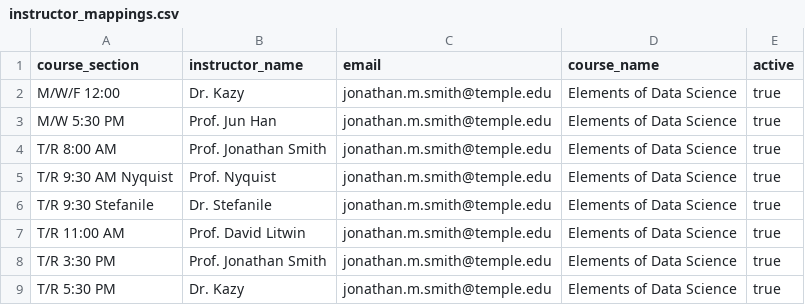
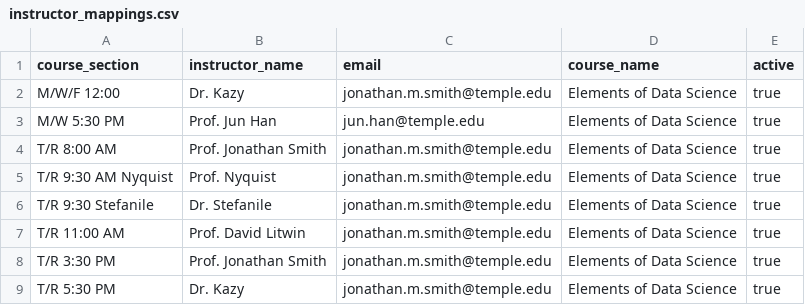
Before and after one commit to laserchemist/forms-email-automation, a CSV file: instructor_mappings.csv, drawn as a sheet.

Commit message:
Update instructor_mappings.csv
Change mappings

```diff
--- a/instructor_mappings.csv
+++ b/instructor_mappings.csv
@@ -2,3 +2,3 @@ course_section,instructor_name,email,course_name,active
 M/W/F 12:00,Dr. Kazy,jonathan.m.smith@temple.edu,Elements of Data Science,true
-M/W 5:30 PM,Prof. Jun Han,jonathan.m.smith@temple.edu,Elements of Data Science,true
+M/W 5:30 PM,Prof. Jun Han,jun.han@temple.edu,Elements of Data Science,true
 T/R 8:00 AM,Prof. Jonathan Smith,jonathan.m.smith@temple.edu,Elements of Data Science,true
```
